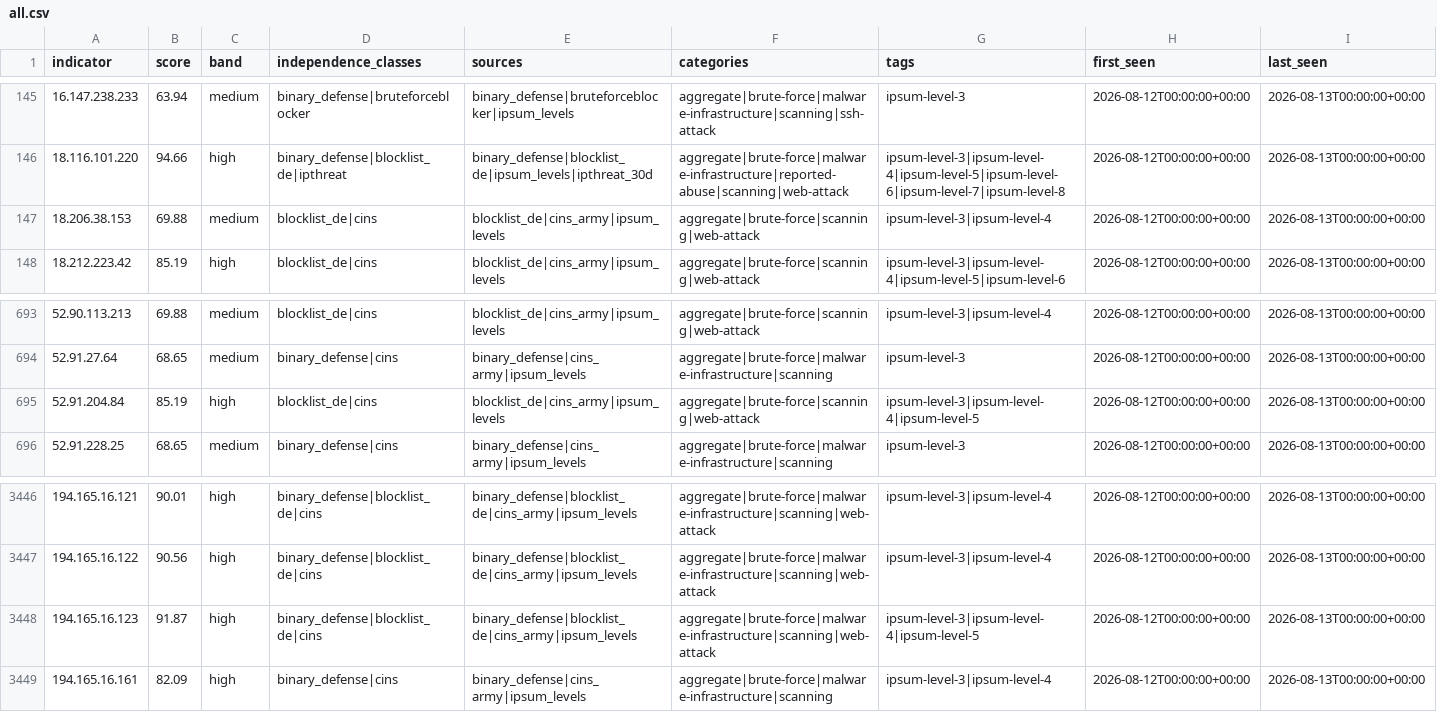
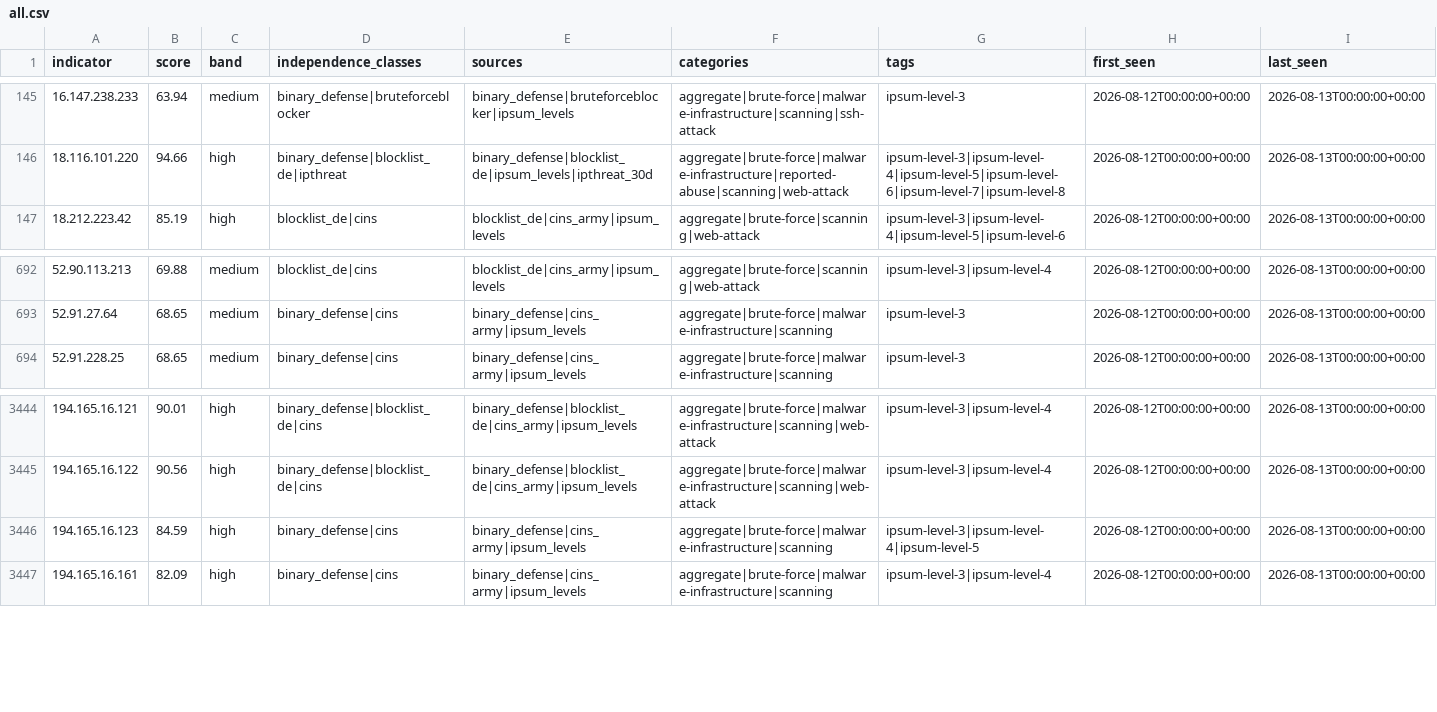
Before and after one commit to neilweitzel/xfeeds, a CSV file: feeds/all.csv, drawn as a sheet; only a part is shown, gaps mark what is left out.

```diff
--- a/feeds/all.csv
+++ b/feeds/all.csv
@@ -146,3 +146,2 @@ indicator,score,band,independence_classes,sources,categories,tags,first_seen,las
 18.116.101.220,94.66,high,binary_defense|blocklist_de|ipthreat,binary_defense|blocklist_de|ipsum_levels|ipthreat_30d,aggregate|brute-force|malware-infrastructure|reported-abuse|scanning|web-attack,ipsum-level-3|ipsum-level-4|ipsum-level-5|ipsum-level-6|ipsum-level-7|ipsum-level-8,2026-08-12T00:00:00+00:00,2026-08-13T00:00:00+00:00
-18.206.38.153,69.88,medium,blocklist_de|cins,blocklist_de|cins_army|ipsum_levels,aggregate|brute-force|scanning|web-attack,ipsum-level-3|ipsum-level-4,2026-08-12T00:00:00+00:00,2026-08-13T00:00:00+00:00
 18.212.223.42,85.19,high,blocklist_de|cins,blocklist_de|cins_army|ipsum_levels,aggregate|brute-force|scanning|web-attack,ipsum-level-3|ipsum-level-4|ipsum-level-5|ipsum-level-6,2026-08-12T00:00:00+00:00,2026-08-13T00:00:00+00:00
@@ -694,3 +693,2 @@ indicator,score,band,independence_classes,sources,categories,tags,first_seen,las
 52.91.27.64,68.65,medium,binary_defense|cins,binary_defense|cins_army|ipsum_levels,aggregate|brute-force|malware-infrastructure|scanning,ipsum-level-3,2026-08-12T00:00:00+00:00,2026-08-13T00:00:00+00:00
-52.91.204.84,85.19,high,blocklist_de|cins,blocklist_de|cins_army|ipsum_levels,aggregate|brute-force|scanning|web-attack,ipsum-level-3|ipsum-level-4|ipsum-level-5,2026-08-12T00:00:00+00:00,2026-08-13T00:00:00+00:00
 52.91.228.25,68.65,medium,binary_defense|cins,binary_defense|cins_army|ipsum_levels,aggregate|brute-force|malware-infrastructure|scanning,ipsum-level-3,2026-08-12T00:00:00+00:00,2026-08-13T00:00:00+00:00
@@ -3447,3 +3445,3 @@ indicator,score,band,independence_classes,sources,categories,tags,first_seen,las
 194.165.16.122,90.56,high,binary_defense|blocklist_de|cins,binary_defense|blocklist_de|cins_army|ipsum_levels,aggregate|brute-force|malware-infrastructure|scanning|web-attack,ipsum-level-3|ipsum-level-4,2026-08-12T00:00:00+00:00,2026-08-13T00:00:00+00:00
-194.165.16.123,91.87,high,binary_defense|blocklist_de|cins,binary_defense|blocklist_de|cins_army|ipsum_levels,aggregate|brute-force|malware-infrastructure|scanning|web-attack,ipsum-level-3|ipsum-level-4|ipsum-level-5,2026-08-12T00:00:00+00:00,2026-08-13T00:00:00+00:00
+194.165.16.123,84.59,high,binary_defense|cins,binary_defense|cins_army|ipsum_levels,aggregate|brute-force|malware-infrastructure|scanning,ipsum-level-3|ipsum-level-4|ipsum-level-5,2026-08-12T00:00:00+00:00,2026-08-13T00:00:00+00:00
 194.165.16.161,82.09,high,binary_defense|cins,binary_defense|cins_army|ipsum_levels,aggregate|brute-force|malware-infrastructure|scanning,ipsum-level-3|ipsum-level-4,2026-08-12T00:00:00+00:00,2026-08-13T00:00:00+00:00
```
Also changed, not shown: 24 other files.
